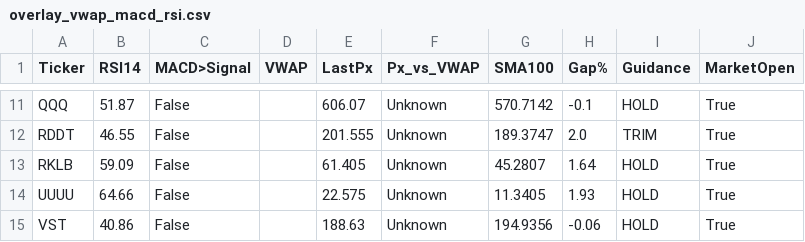
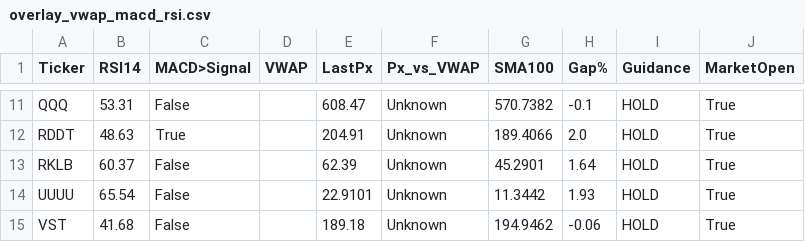
Before and after one commit to Sevenon7/Tradier_Options, a CSV file: data/2025-10-23/overlay_vwap_macd_rsi.csv, drawn as a sheet; only a part is shown, gaps mark what is left out; the diff covers the shown part only; the diff names each change by its address in the sheet, - before the commit and + after, or states it on an @@ line.

```diff
--- a/data/2025-10-23/overlay_vwap_macd_rsi.csv
+++ b/data/2025-10-23/overlay_vwap_macd_rsi.csv
-B11 (RSI14): 51.87
+B11 (RSI14): 53.31
-E11 (LastPx): 606.07
+E11 (LastPx): 608.47
-G11 (SMA100): 570.7142
+G11 (SMA100): 570.7382
-B12 (RSI14): 46.55
+B12 (RSI14): 48.63
-C12 (MACD>Signal): False
+C12 (MACD>Signal): True
-E12 (LastPx): 201.555
+E12 (LastPx): 204.91
-G12 (SMA100): 189.3747
+G12 (SMA100): 189.4066
-I12 (Guidance): TRIM
+I12 (Guidance): HOLD
-B13 (RSI14): 59.09
+B13 (RSI14): 60.37
-E13 (LastPx): 61.405
+E13 (LastPx): 62.39
-G13 (SMA100): 45.2807
+G13 (SMA100): 45.2901
-B14 (RSI14): 64.66
+B14 (RSI14): 65.54
-E14 (LastPx): 22.575
+E14 (LastPx): 22.9101
-G14 (SMA100): 11.3405
+G14 (SMA100): 11.3442
-B15 (RSI14): 40.86
+B15 (RSI14): 41.68
-E15 (LastPx): 188.63
+E15 (LastPx): 189.18
-G15 (SMA100): 194.9356
+G15 (SMA100): 194.9462
```
Also changed, not shown: 32 edited cells elsewhere in this file, data/2025-10-23/option_pl.csv.
